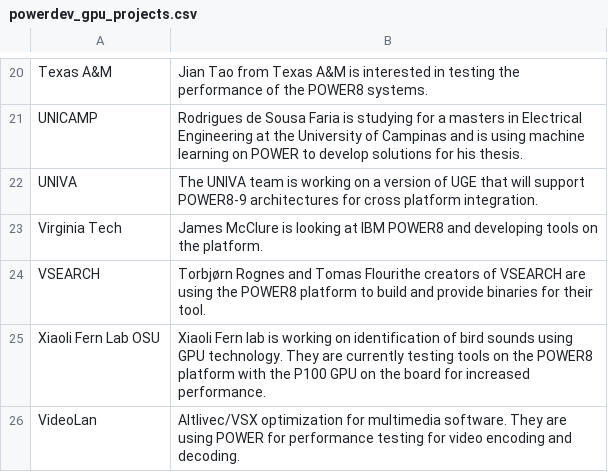
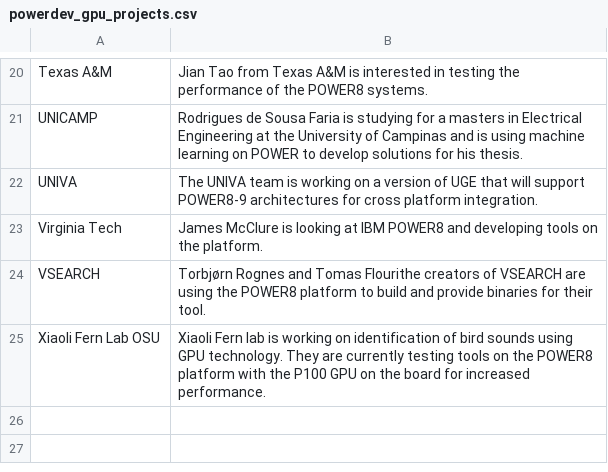
Before and after one commit to osuosl/osuosl-pelican, a CSV file: content/services/csv/powerdev_gpu_projects.csv, drawn as a sheet; only a part is shown, gaps mark what is left out; the diff names each change by its address in the sheet, - before the commit and + after, or states it on an @@ line.

```diff
--- a/content/services/csv/powerdev_gpu_projects.csv
+++ b/content/services/csv/powerdev_gpu_projects.csv
-row 26: VideoLan | Altlivec/VSX optimization for multimedia software. They are using POWER for performance testing for video encoding and decoding.
```
Also changed, not shown: content/services/csv/powerdev_open_source_projects.csv, 1 other file.
